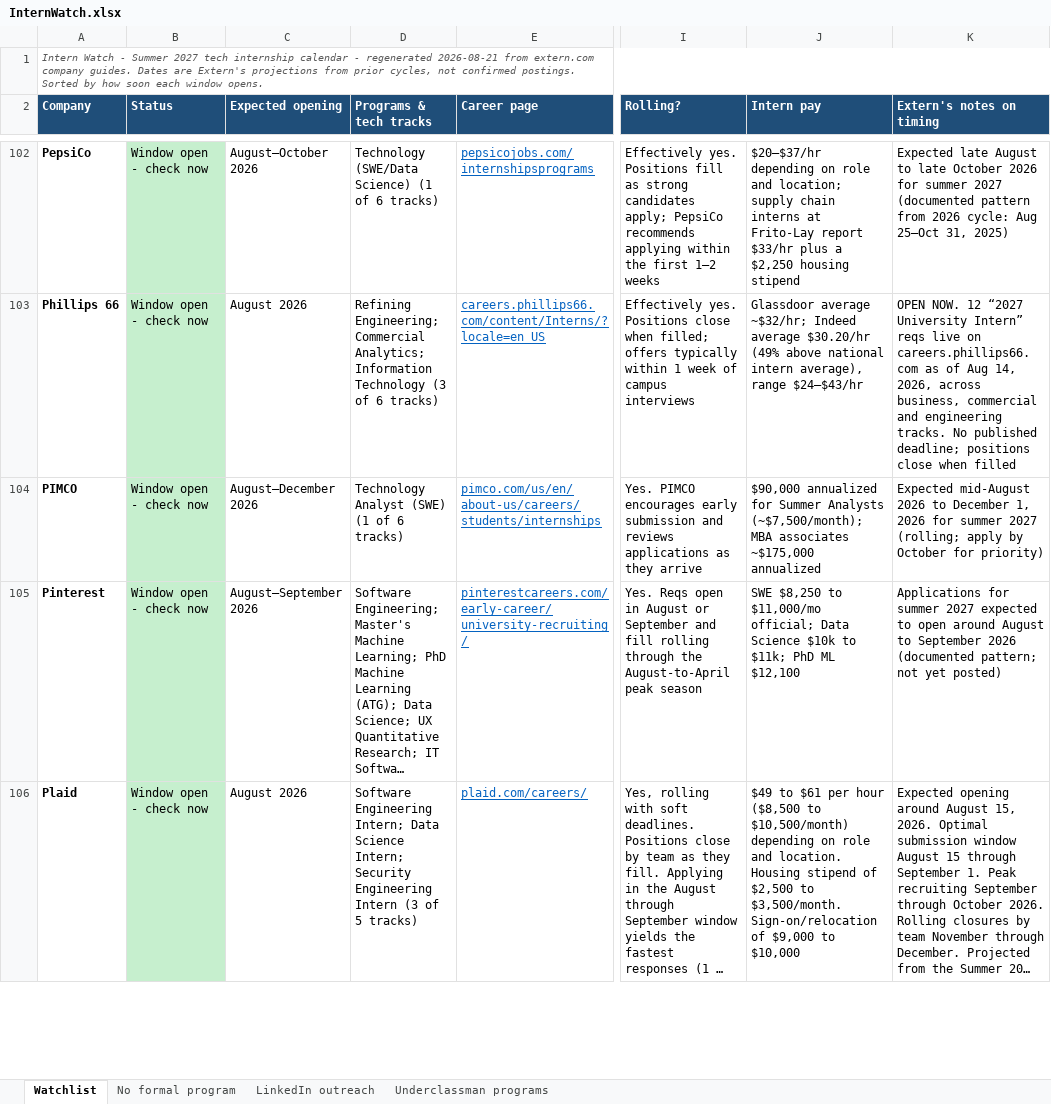
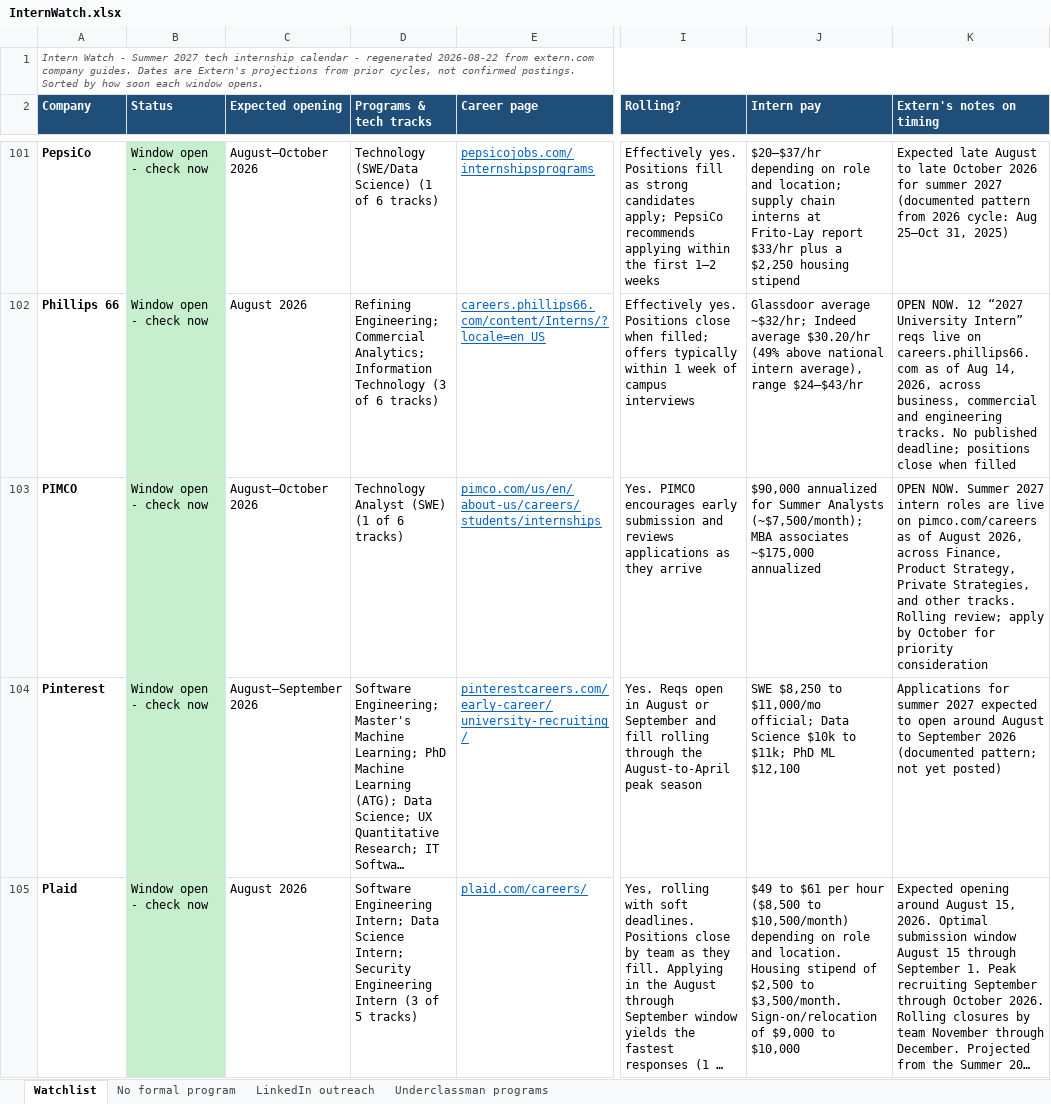
Before and after one commit to pranavrevuri/intern-watch, an Excel workbook: InternWatch.xlsx, sheet Watchlist, drawn as a sheet; only a part is shown, gaps mark what is left out; long unchanged cells end in …; values as stored, in another font and other column widths than the file's, no borders; addresses are those after the commit; the diff covers the shown part only; the diff names each change by its address in the sheet, - before the commit and + after, or states it on an @@ line.

```diff
--- a/InternWatch.xlsx (sheet Watchlist)
+++ b/InternWatch.xlsx (sheet Watchlist)
-A1 (Company): …- regenerated 2026-08-21 from extern.com…
+A1 (Company): …- regenerated 2026-08-22 from extern.com…
-C103 (Expected opening): August–December 2026
+C103 (Expected opening): August–October 2026
-K103 (Extern's notes on timing): Expected mid-August 2026 to December 1, 2026 for summer 2027 (rolling; apply by October for priority)
+K103 (Extern's notes on timing): OPEN NOW. Summer 2027 intern roles are live on pimco.com/careers as of August 2026, across Finance, Product Strategy, Private Strategies, and other tracks. Rolling review; apply by October for priority consideration
```
Also changed, not shown: 5 added rows, 5 removed rows and 4 edited cells elsewhere in this sheet, sheet LinkedIn outreach, 1 other file.
